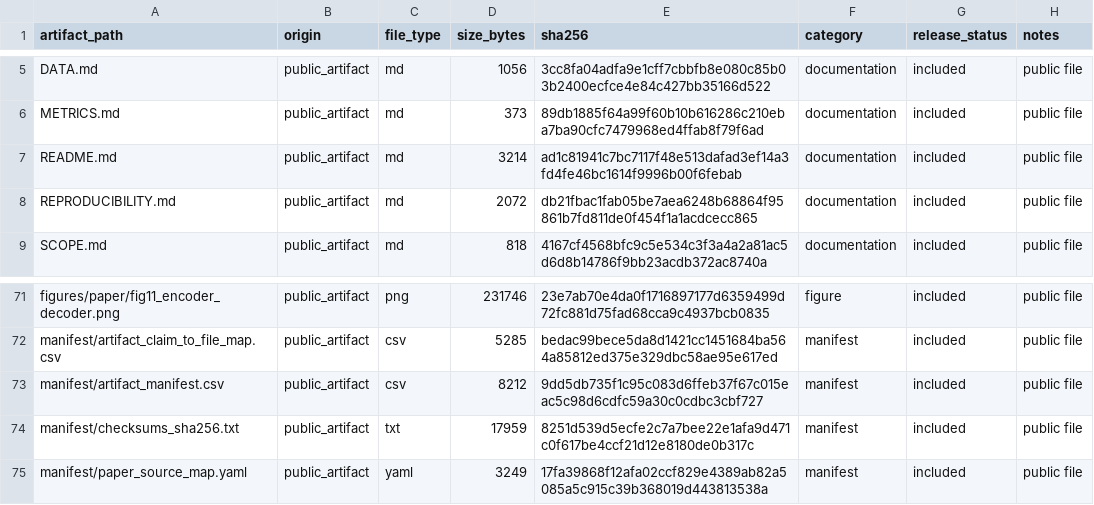
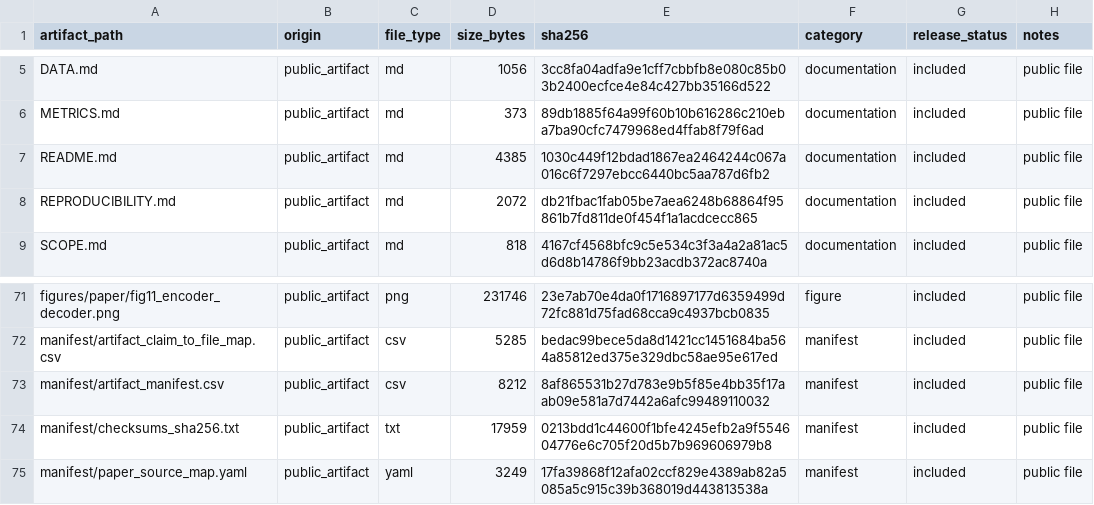
Before and after one commit to artifact-review-infocom2027/sequence-construction-nids-artifact, a CSV file: manifest/artifact_manifest.csv, drawn as a sheet; only a part is shown, gaps mark what is left out.

```diff
--- a/manifest/artifact_manifest.csv
+++ b/manifest/artifact_manifest.csv
@@ -6,3 +6,3 @@ DATA.md,public_artifact,md,1056,3cc8fa04adfa9e1cff7cbbfb8e080c85b03b2400ecfce4e8
 METRICS.md,public_artifact,md,373,89db1885f64a99f60b10b616286c210eba7ba90cfc7479968ed4ffab8f79f6ad,documentation,included,public file
-README.md,public_artifact,md,3214,ad1c81941c7bc7117f48e513dafad3ef14a3fd4fe46bc1614f9996b00f6febab,documentation,included,public file
+README.md,public_artifact,md,4385,1030c449f12bdad1867ea2464244c067a016c6f7297ebcc6440bc5aa787d6fb2,documentation,included,public file
 REPRODUCIBILITY.md,public_artifact,md,2072,db21fbac1fab05be7aea6248b68864f95861b7fd811de0f454f1a1acdcecc865,documentation,included,public file
@@ -72,4 +72,4 @@ figures/paper/fig11_encoder_decoder.png,public_artifact,png,231746,23e7ab70e4da0
 manifest/artifact_claim_to_file_map.csv,public_artifact,csv,5285,bedac99bece5da8d1421cc1451684ba564a85812ed375e329dbc58ae95e617ed,manifest,included,public file
-manifest/artifact_manifest.csv,public_artifact,csv,8212,9dd5db735f1c95c083d6ffeb37f67c015eac5c98d6cdfc59a30c0cdbc3cbf727,manifest,included,public file
-manifest/checksums_sha256.txt,public_artifact,txt,17959,8251d539d5ecfe2c7a7bee22e1afa9d471c0f617be4ccf21d12e8180de0b317c,manifest,included,public file
+manifest/artifact_manifest.csv,public_artifact,csv,8212,8af865531b27d783e9b5f85e4bb35f17aab09e581a7d7442a6afc99489110032,manifest,included,public file
+manifest/checksums_sha256.txt,public_artifact,txt,17959,0213bdd1c44600f1bfe4245efb2a9f554604776e6c705f20d5b7b969606979b8,manifest,included,public file
 manifest/paper_source_map.yaml,public_artifact,yaml,3249,17fa39868f12afa02ccf829e4389ab82a5085a5c915c39b368019d443813538a,manifest,included,public file
```
Also changed, not shown: 2 other files.
